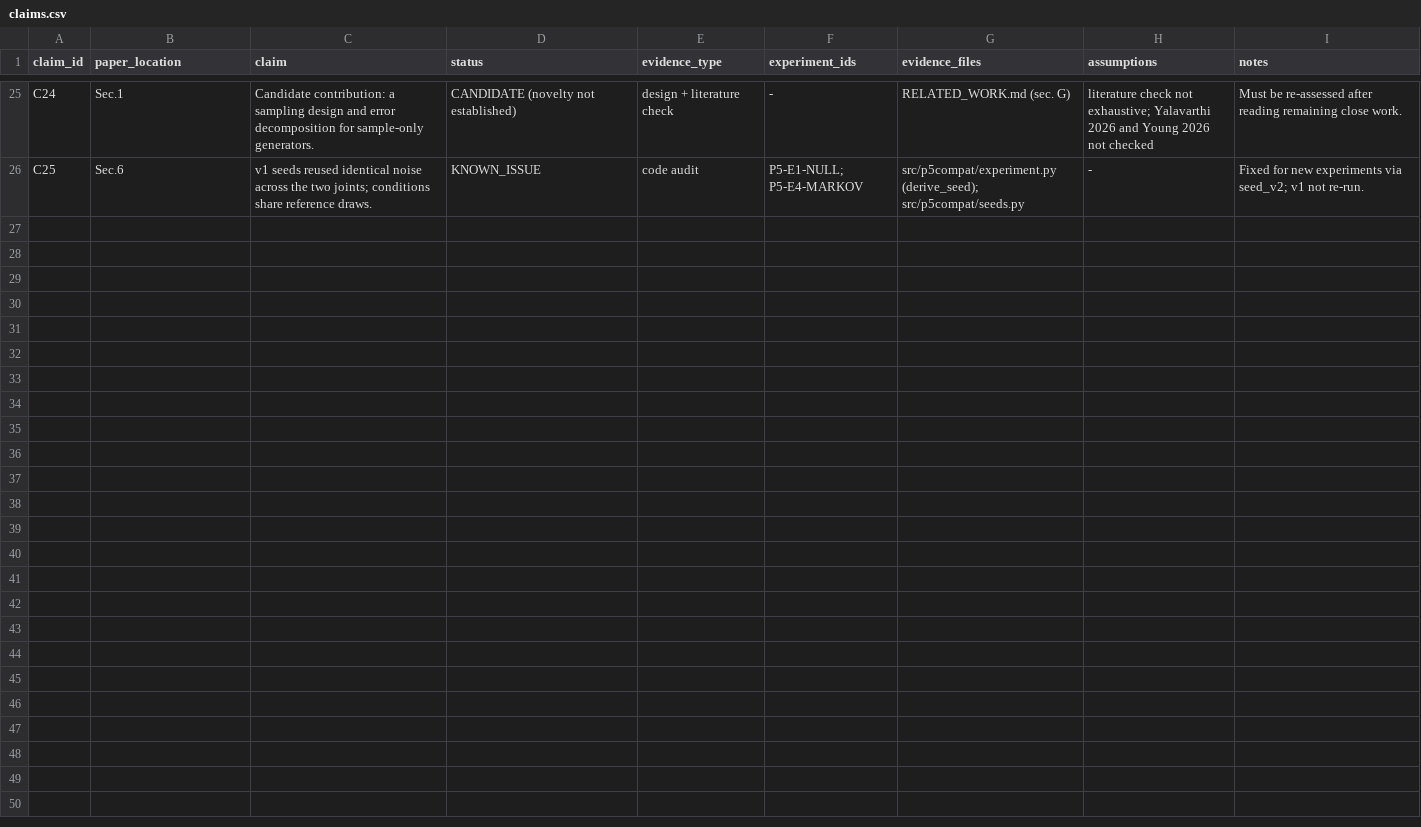
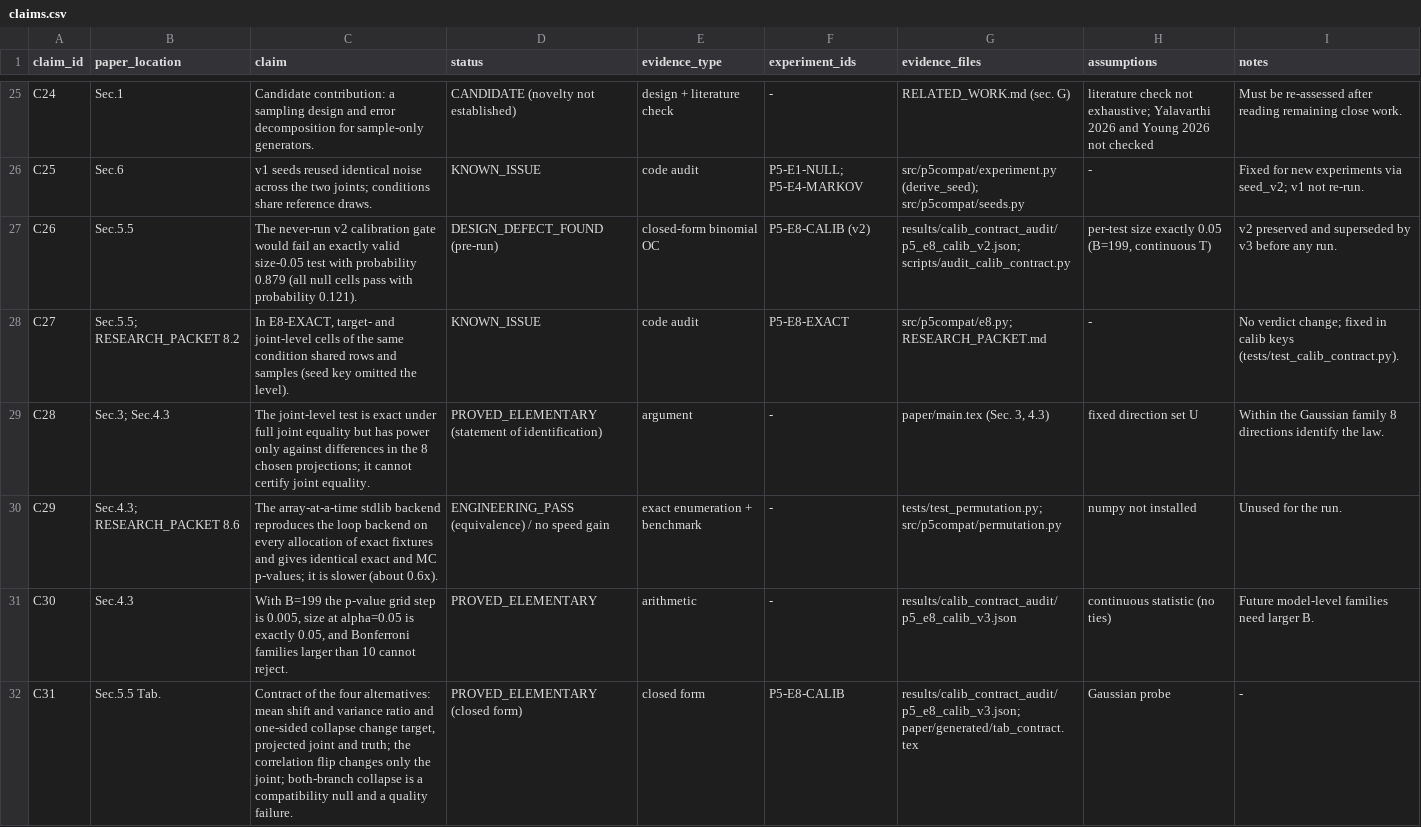
Before and after one commit to donggil113/Subset-Compatibility-in-Multimodal-Generation, a CSV file: paper/claims.csv, drawn as a sheet; only a part is shown, gaps mark what is left out; the diff names each change by its address in the sheet, - before the commit and + after, or states it on an @@ line.

```diff
--- a/paper/claims.csv
+++ b/paper/claims.csv
+row 27: C26 | Sec.5.5 | The never-run v2 calibration gate would fail an exactly valid size-0.05 test with probability 0.879 (all null cells pass with probability 0.121). | DESIGN_DEFECT_FOUND (pre-run) | closed-form binomial OC | P5-E8-CALIB (v2) | results/calib_contract_audit/p5_e8_calib_v2.json; scripts/audit_calib_contract.py | per-test size exactly 0.05 (B=199, continuous T) | v2 preserved and superseded by v3 before any run.
+row 28: C27 | Sec.5.5; RESEARCH_PACKET 8.2 | In E8-EXACT, target- and joint-level cells of the same condition shared rows and samples (seed key omitted the level). | KNOWN_ISSUE | code audit | P5-E8-EXACT | src/p5compat/e8.py; RESEARCH_PACKET.md | - | No verdict change; fixed in calib keys (tests/test_calib_contract.py).
+row 29: C28 | Sec.3; Sec.4.3 | The joint-level test is exact under full joint equality but has power only against differences in the 8 chosen projections; it cannot certify joint equality. | PROVED_ELEMENTARY (statement of identification) | argument | - | paper/main.tex (Sec. 3, 4.3) | fixed direction set U | Within the Gaussian family 8 directions identify the law.
+row 30: C29 | Sec.4.3; RESEARCH_PACKET 8.6 | The array-at-a-time stdlib backend reproduces the loop backend on every allocation of exact fixtures and gives identical exact and MC p-values; it is slower (about 0.6x). | ENGINEERING_PASS (equivalence) / no speed gain | exact enumeration + benchmark | - | tests/test_permutation.py; src/p5compat/permutation.py | numpy not installed | Unused for the run.
+row 31: C30 | Sec.4.3 | With B=199 the p-value grid step is 0.005, size at alpha=0.05 is exactly 0.05, and Bonferroni families larger than 10 cannot reject. | PROVED_ELEMENTARY | arithmetic | - | results/calib_contract_audit/p5_e8_calib_v3.json | continuous statistic (no ties) | Future model-level families need larger B.
+row 32: C31 | Sec.5.5 Tab. | Contract of the four alternatives: mean shift and variance ratio and one-sided collapse change target, projected joint and truth; the correlation flip changes only the joint; both-branch collapse is a compatibility null and a quality failure. | PROVED_ELEMENTARY (closed form) | closed form | P5-E8-CALIB | results/calib_contract_audit/p5_e8_calib_v3.json; paper/generated/tab_contract.tex | Gaussian probe | -
```
Also changed, not shown: results/compute_ledger.csv, 5 other files.
